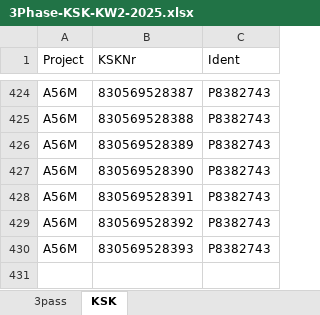
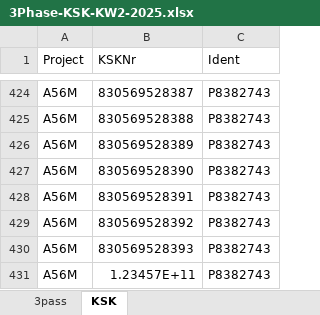
Before and after one commit to NagyVikt/3phaseGUI, an Excel workbook: 3Phase-KSK-KW2-2025.xlsx, sheet KSK, drawn as a sheet; only a part is shown, gaps mark what is left out; values as stored, in another font and other column widths than the file's, no borders; the diff names each change by its address in the sheet, - before the commit and + after, or states it on an @@ line.

```diff
--- a/3Phase-KSK-KW2-2025.xlsx (sheet KSK)
+++ b/3Phase-KSK-KW2-2025.xlsx (sheet KSK)
+row 431: A56M | 1.23457E+11 | P8382743
```
Also changed, not shown: 10 other files.
